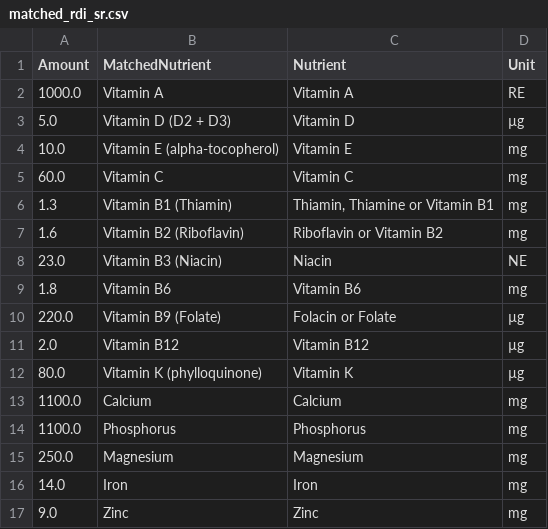
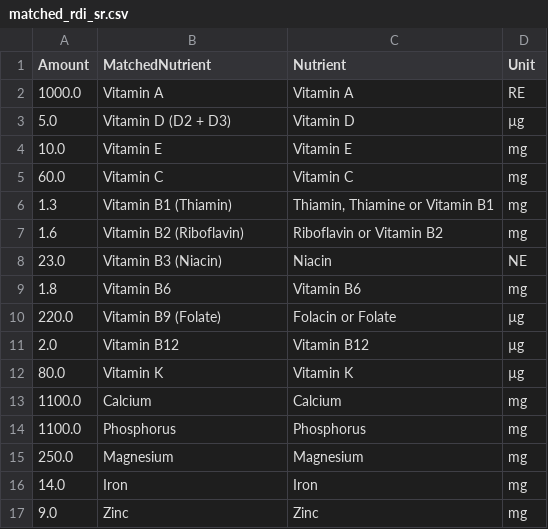
Before and after one commit to joelostblom/nutrimap, a CSV file: nutrimap/data/matched_rdi_sr.csv, drawn as a sheet; only a part is shown.

Commit message:
Add data preprocessing notebook and the new data files

```diff
--- a/nutrimap/data/matched_rdi_sr.csv
+++ b/nutrimap/data/matched_rdi_sr.csv
@@ -3,3 +3,3 @@ Amount,MatchedNutrient,Nutrient,Unit
 5.0,Vitamin D (D2 + D3),Vitamin D,µg
-10.0,Vitamin E (alpha-tocopherol),Vitamin E,mg
+10.0,Vitamin E,Vitamin E,mg
 60.0,Vitamin C,Vitamin C,mg
@@ -11,3 +11,3 @@ Amount,MatchedNutrient,Nutrient,Unit
 2.0,Vitamin B12,Vitamin B12,µg
-80.0,Vitamin K (phylloquinone),Vitamin K,µg
+80.0,Vitamin K,Vitamin K,µg
 1100.0,Calcium,Calcium,mg
```
Also changed, not shown: nutrimap/data/sr-dec2019.csv, 5 other files.
